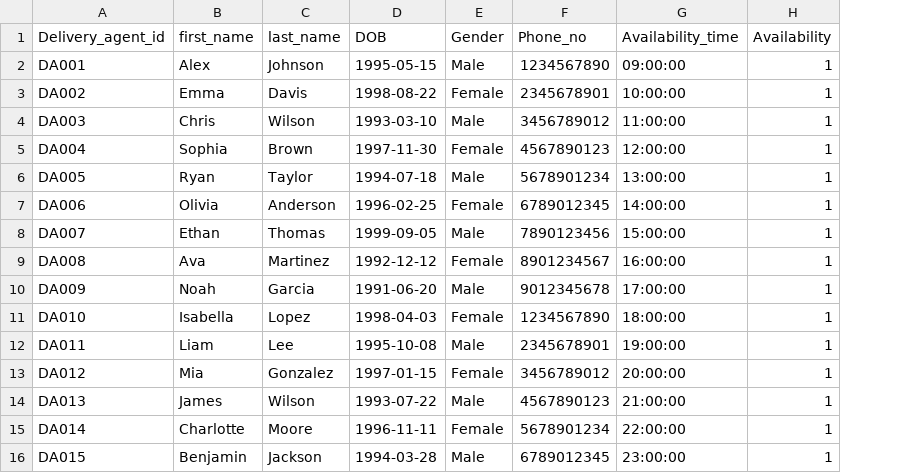
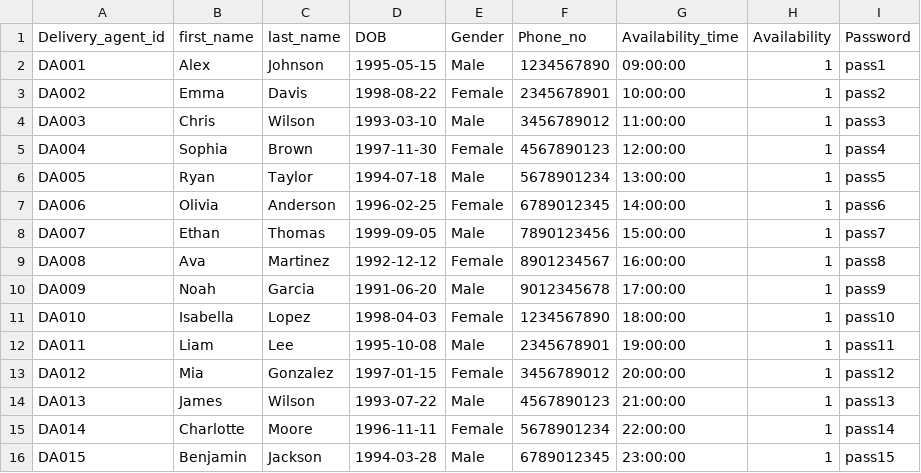
Before and after one commit to balaji2417/HuskyEats, a CSV file: Excel files/Del_agent_table.csv, drawn as a sheet; the diff names each change by its address in the sheet, - before the commit and + after, or states it on an @@ line.

Commit message:
new dump created after updation of delivery_agent table

```diff
--- a/Excel files/Del_agent_table.csv
+++ b/Excel files/Del_agent_table.csv
+column I (Password), rows 2-16: pass1 | pass2 | pass3 | pass4 | pass5 | pass6 | pass7 | pass8 | pass9 | pass10 | pass11 | pass12 | pass13 | pass14 | pass15
```
Also changed, not shown: Excel files/customer.csv, 1 other file.
